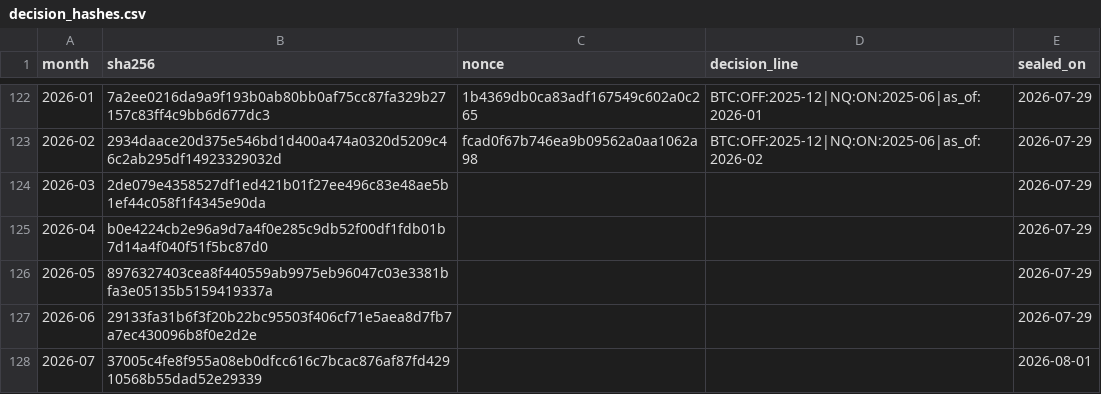
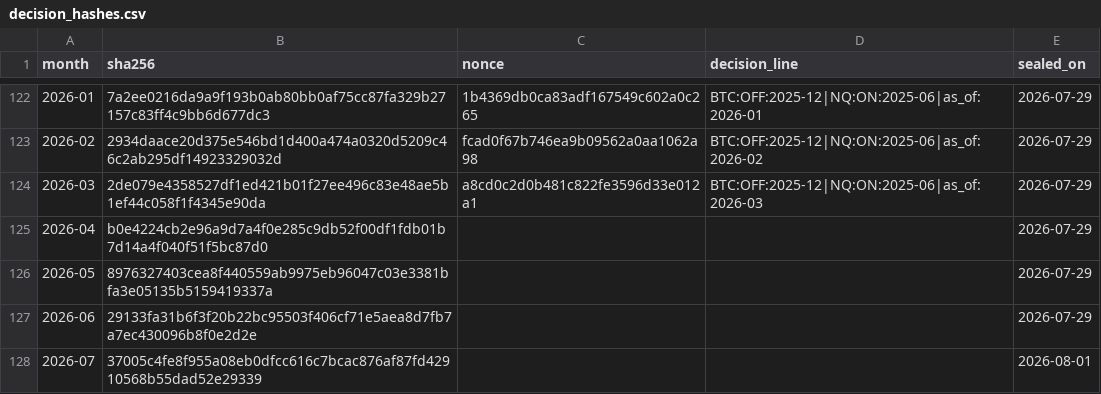
Before and after one commit to elephantindex/verifier, a CSV file: live/decision_hashes.csv, drawn as a sheet; only a part is shown, gaps mark what is left out.

Commit message:
live feed update (plaintext embargoed 5 months; hashes immediate)

```diff
--- a/live/decision_hashes.csv
+++ b/live/decision_hashes.csv
@@ -123,3 +123,3 @@ month,sha256,nonce,decision_line,sealed_on
 2026-02,2934daace20d375e546bd1d400a474a0320d5209c46c2ab295df14923329032d,fcad0f67b746ea9b09562a0aa1062a98,BTC:OFF:2025-12|NQ:ON:2025-06|as_of:2026-02,2026-07-29
-2026-03,2de079e4358527df1ed421b01f27ee496c83e48ae5b1ef44c058f1f4345e90da,,,2026-07-29
+2026-03,2de079e4358527df1ed421b01f27ee496c83e48ae5b1ef44c058f1f4345e90da,a8cd0c2d0b481c822fe3596d33e012a1,BTC:OFF:2025-12|NQ:ON:2025-06|as_of:2026-03,2026-07-29
 2026-04,b0e4224cb2e96a9d7a4f0e285c9db52f00df1fdb01b7d14a4f040f51f5bc87d0,,,2026-07-29
```
Also changed, not shown: live/btc_history.csv, live/nq_history.csv, 2 other files.
